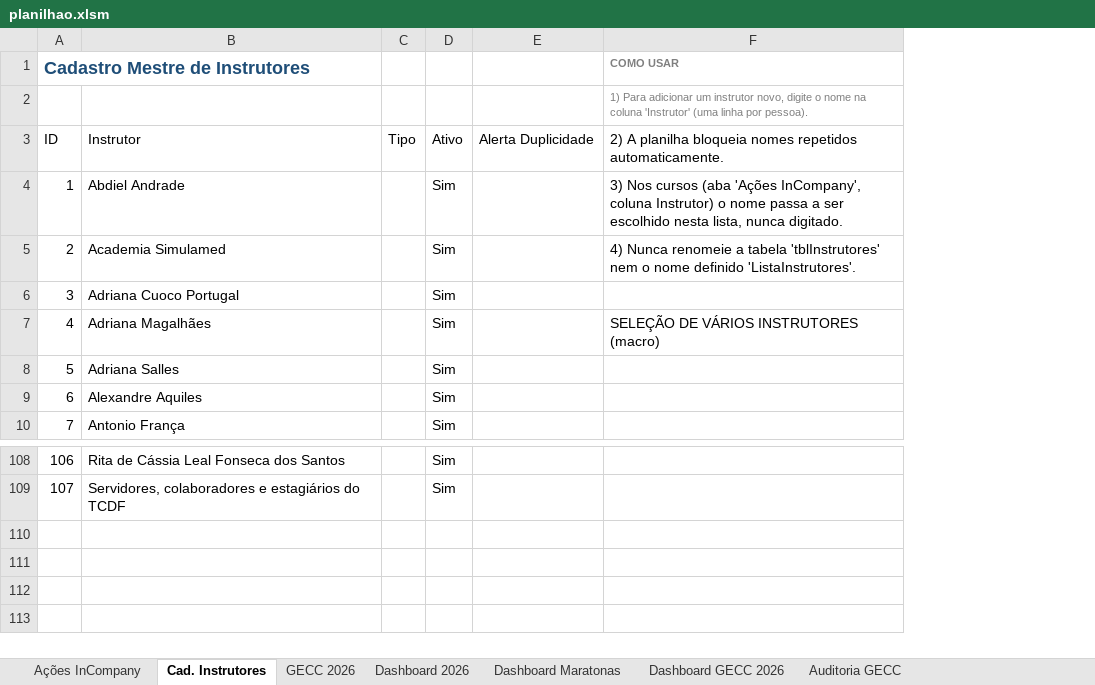
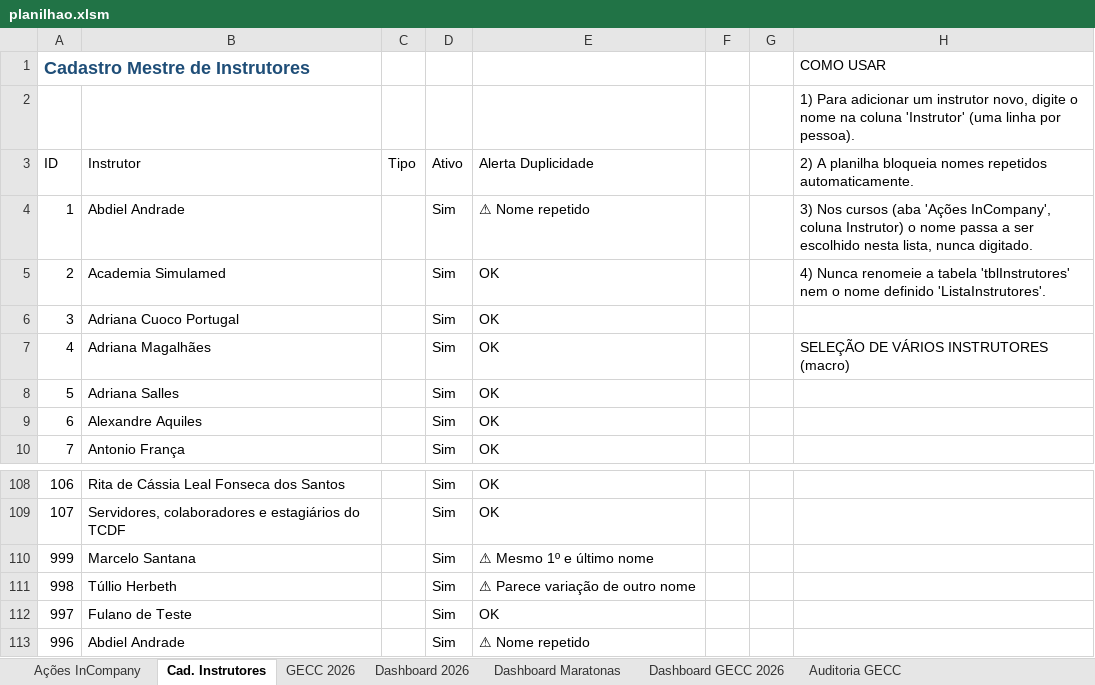
Before and after one commit to silvionascimentobh-lab/SAED-Dashboard, an Excel workbook: planilhao.xlsm, sheet Cad. Instrutores, drawn as a sheet; only a part is shown, gaps mark what is left out; values as stored, in another font and other column widths than the file's, no borders; table styles not drawn; removed rows and columns are numbered as before the commit, all else as after; the diff names each change by its address in the sheet, - before the commit and + after, or states it on an @@ line.

Commit message:
Atualização automática via Power Automate

```diff
--- a/planilhao.xlsm (sheet Cad. Instrutores)
+++ b/planilhao.xlsm (sheet Cad. Instrutores)
-column E, row 3: Alerta Duplicidade
+column E, rows 3-10: Alerta Duplicidade | ⚠ Nome repetido | OK | OK | OK | OK | OK | OK; rows 108-109: OK | OK
+column F, empty
+column G, empty
-H1 bold: on
+H1 bold: off
-H1:H2 text colour: #7F7F7F
+H1:H2 text colour: black, text size: larger
+row 110: 999 | Marcelo Santana |  | Sim | ⚠ Mesmo 1º e último nome
+row 111: 998 | Túllio Herbeth |  | Sim | ⚠ Parece variação de outro nome
+row 112: 997 | Fulano de Teste |  | Sim | OK
+row 113: 996 | Abdiel Andrade |  | Sim | ⚠ Nome repetido
```
